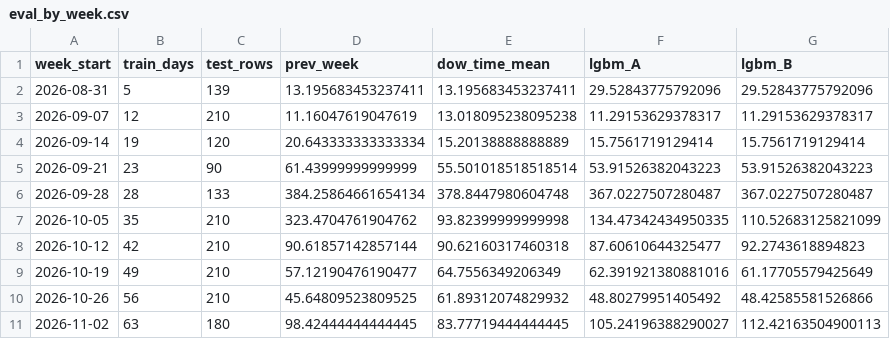
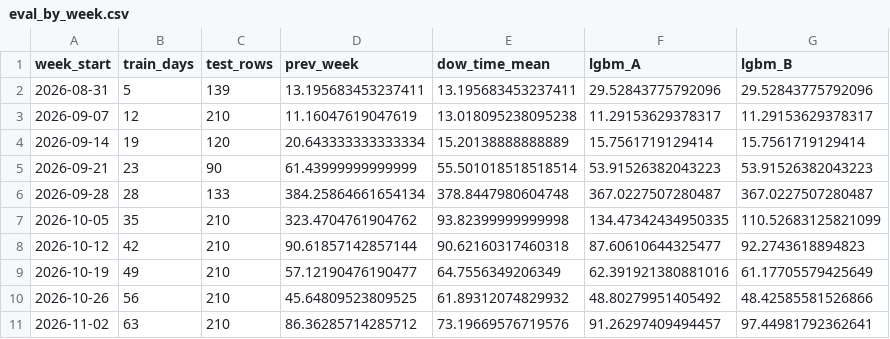
Before and after one commit to Lazyturtle0852/campus-info, a CSV file: ml/eval_by_week.csv, drawn as a sheet.

```diff
--- a/ml/eval_by_week.csv
+++ b/ml/eval_by_week.csv
@@ -10,2 +10,2 @@ week_start,train_days,test_rows,prev_week,dow_time_mean,lgbm_A,lgbm_B
 2026-10-26,56,210,45.64809523809525,61.89312074829932,48.80279951405492,48.42585581526866
-2026-11-02,63,180,98.42444444444445,83.77719444444445,105.24196388290027,112.42163504900113
+2026-11-02,63,210,86.36285714285712,73.19669576719576,91.26297409494457,97.44981792362641
```
Also changed, not shown: ml/importance_B.csv, ml/predictions_log.csv, 9 other files.
